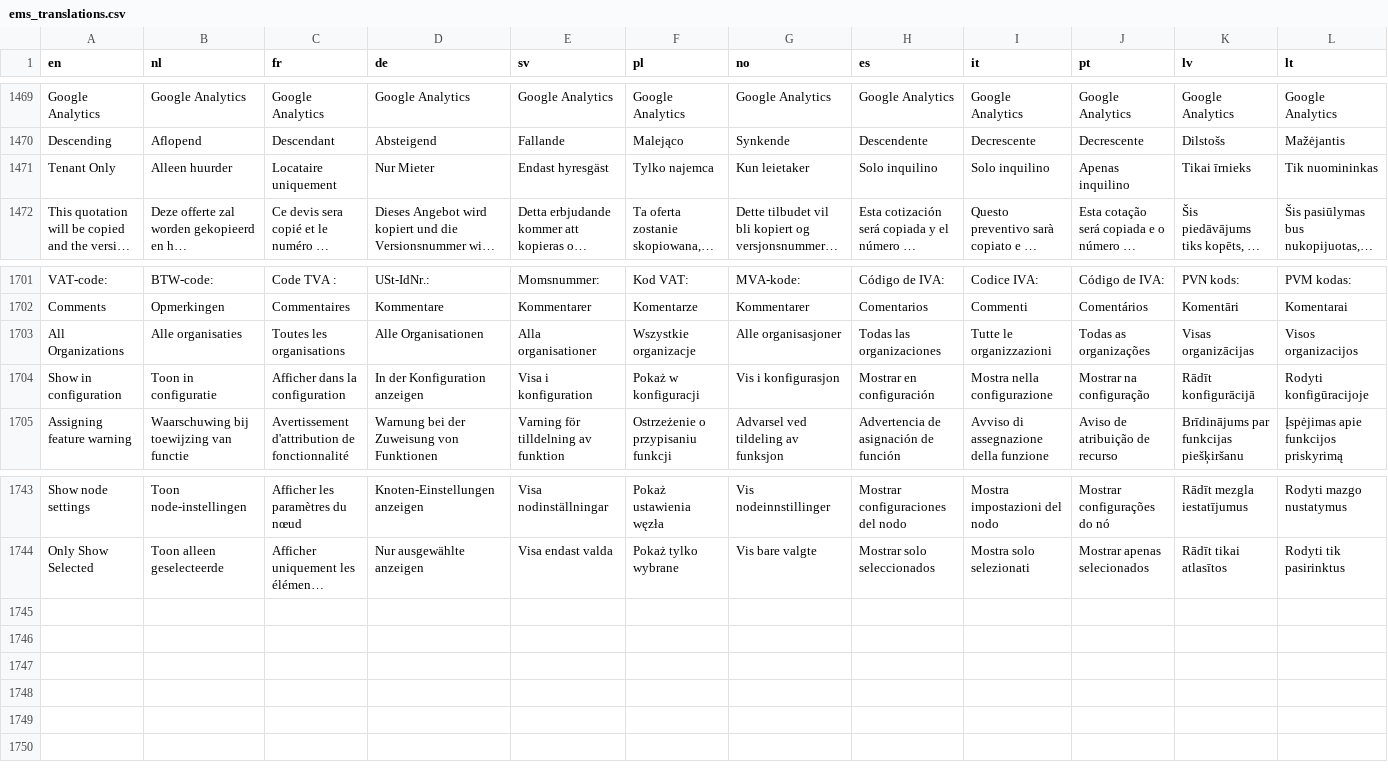
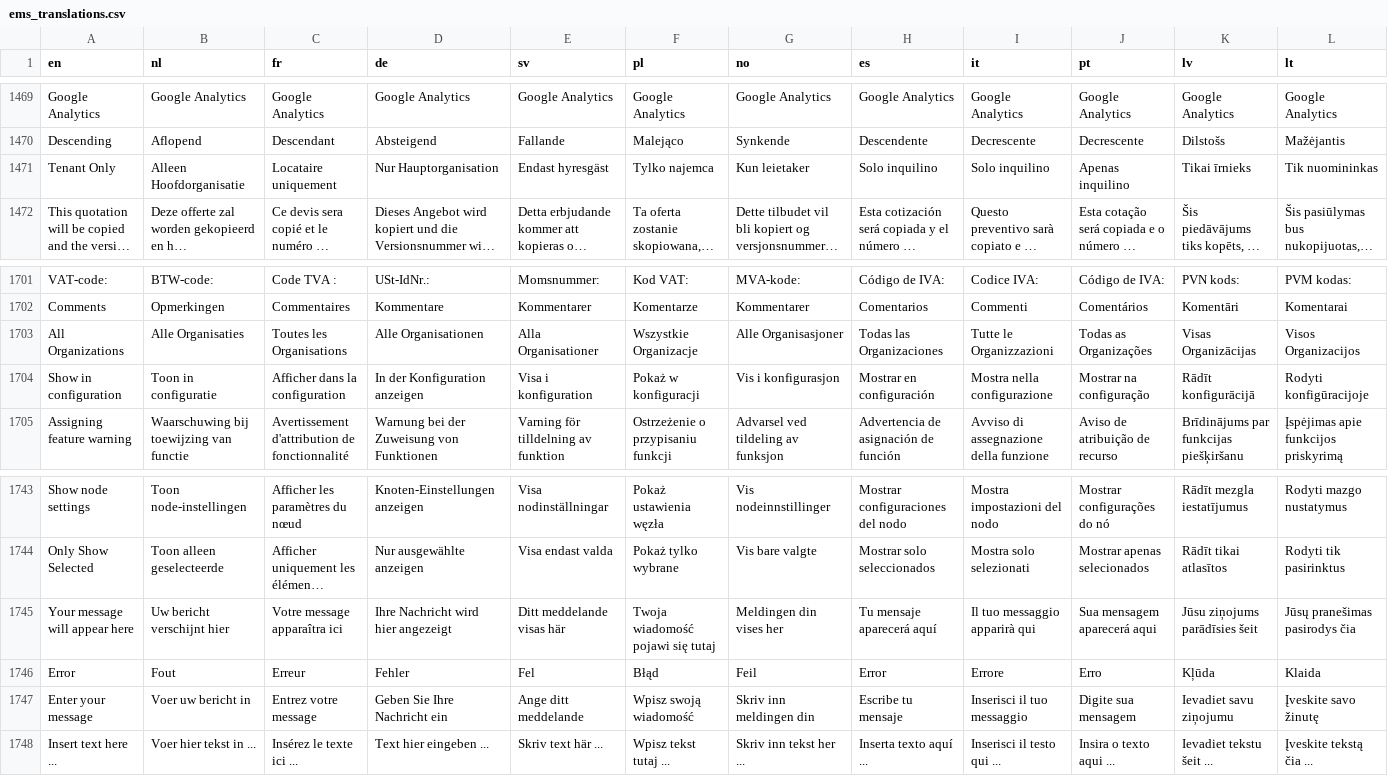
Before and after one commit to Elfsquad/translations, a CSV file: ems_translations.csv, drawn as a sheet; only a part is shown, gaps mark what is left out; long unchanged cells end in …; the diff names each change by its address in the sheet, - before the commit and + after, or states it on an @@ line.

Commit message:
fix(EC-22002)
added/fixed some translations for News item dialog.

```diff
--- a/ems_translations.csv
+++ b/ems_translations.csv
-B1471 (nl): Alleen huurder
+B1471 (nl): Alleen Hoofdorganisatie
-D1471 (de): Nur Mieter
+D1471 (de): Nur Hauptorganisation
-B1703 (nl): Alle organisaties
+B1703 (nl): Alle Organisaties
-C1703 (fr): Toutes les organisations
+C1703 (fr): Toutes les Organisations
-E1703 (sv): Alla organisationer
+E1703 (sv): Alla Organisationer
-F1703 (pl): Wszystkie organizacje
+F1703 (pl): Wszystkie Organizacje
-G1703 (no): Alle organisasjoner
+G1703 (no): Alle Organisasjoner
-H1703 (es): Todas las organizaciones
+H1703 (es): Todas las Organizaciones
-I1703 (it): Tutte le organizzazioni
+I1703 (it): Tutte le Organizzazioni
-J1703 (pt): Todas as organizações
+J1703 (pt): Todas as Organizações
-K1703 (lv): Visas organizācijas
+K1703 (lv): Visas Organizācijas
-L1703 (lt): Visos organizacijos
+L1703 (lt): Visos Organizacijos
+row 1745: Your message will appear here | Uw bericht verschijnt hier | Votre message apparaîtra ici | Ihre Nachricht wird hier angezeigt | Ditt meddelande visas här | Twoja wiadomość pojawi się tutaj | Meldingen din vises her | Tu mensaje aparecerá aquí | Il tuo messaggio apparirà qui | Sua mensagem aparecerá aqui | Jūsu ziņojums parādīsies šeit | Jūsų pranešimas pasirodys čia
+row 1746: Error | Fout | Erreur | Fehler | Fel | Błąd | Feil | Error | Errore | Erro | Kļūda | Klaida
+row 1747: Enter your message | Voer uw bericht in | Entrez votre message | Geben Sie Ihre Nachricht ein | Ange ditt meddelande | Wpisz swoją wiadomość | Skriv inn meldingen din | Escribe tu mensaje | Inserisci il tuo messaggio | Digite sua mensagem | Ievadiet savu ziņojumu | Įveskite savo žinutę
+row 1748: Insert text here ... | Voer hier tekst in ... | Insérez le texte ici ... | Text hier eingeben ... | Skriv text här ... | Wpisz tekst tutaj ... | Skriv inn tekst her ... | Inserta texto aquí ... | Inserisci il testo qui ... | Insira o texto aqui ... | Ievadiet tekstu šeit ... | Įveskite tekstą čia ...
```
